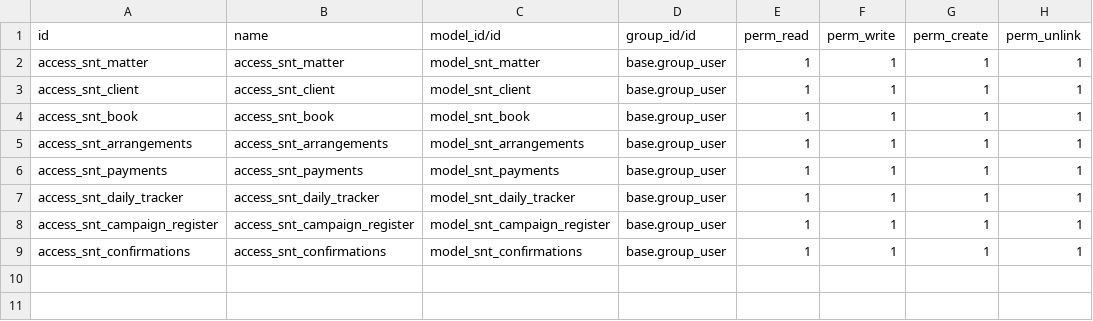
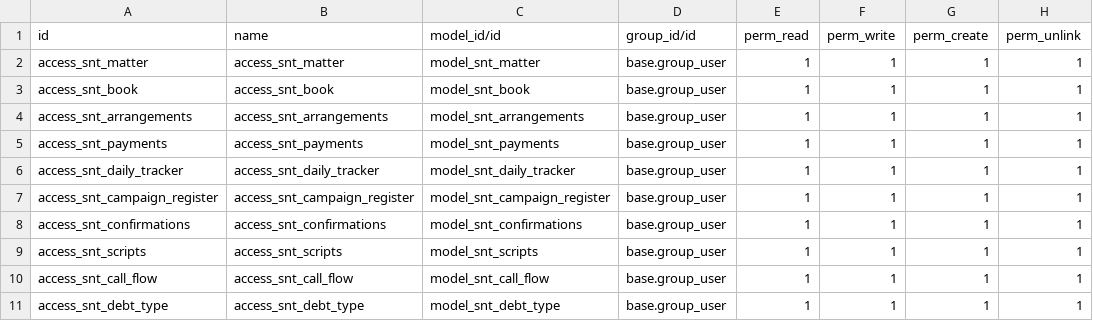
Before and after one commit to Sesanyane/snt-odoo, a CSV file: daily_tracking/security/ir.model.access.csv, drawn as a sheet.

```diff
--- a/daily_tracking/security/ir.model.access.csv
+++ b/daily_tracking/security/ir.model.access.csv
@@ -2,3 +2,2 @@ id,name,model_id/id,group_id/id,perm_read,perm_write,perm_create,perm_unlink
 access_snt_matter,access_snt_matter,model_snt_matter,base.group_user,1,1,1,1
-access_snt_client,access_snt_client,model_snt_client,base.group_user,1,1,1,1
 access_snt_book,access_snt_book,model_snt_book,base.group_user,1,1,1,1
@@ -9 +8,4 @@ access_snt_campaign_register,access_snt_campaign_register,model_snt_campaign_reg
 access_snt_confirmations,access_snt_confirmations,model_snt_confirmations,base.group_user,1,1,1,1
+access_snt_scripts,access_snt_scripts,model_snt_scripts,base.group_user,1,1,1,1
+access_snt_call_flow,access_snt_call_flow,model_snt_call_flow,base.group_user,1,1,1,1
+access_snt_debt_type,access_snt_debt_type,model_snt_debt_type,base.group_user,1,1,1,1
```
Also changed, not shown: 22 other files.
